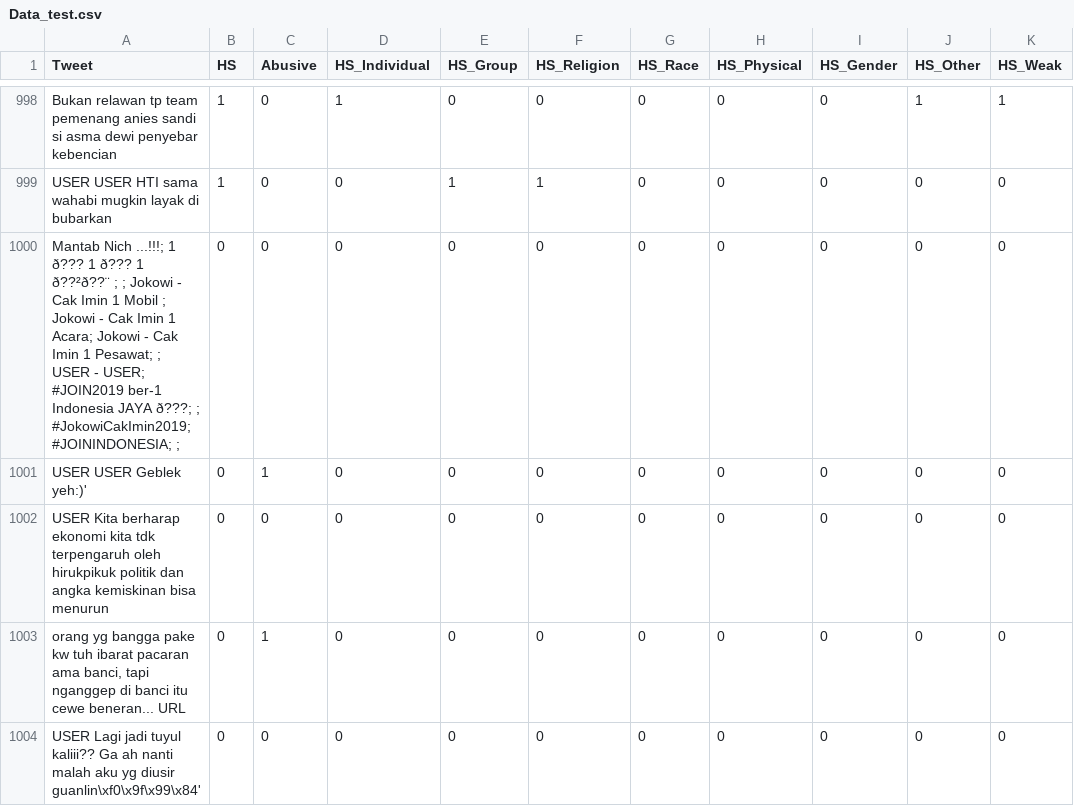
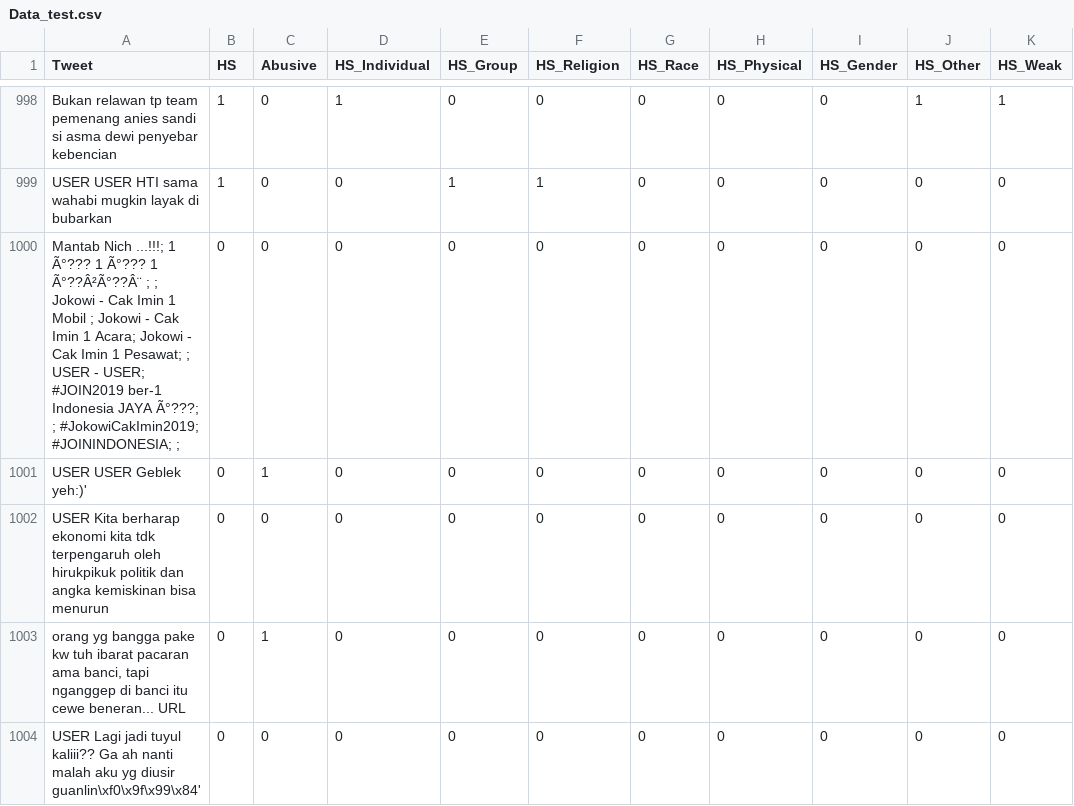
Before and after one commit to rahmatttt/Indonesian-Hate-Speech-Multilabel-Text-Classification, a CSV file: Data/Data_test.csv, drawn as a sheet; only a part is shown, gaps mark what is left out; the diff covers the shown part only; the diff names each change by its address in the sheet, - before the commit and + after, or states it on an @@ line.

```diff
--- a/Data/Data_test.csv
+++ b/Data/Data_test.csv
-A1000 (Tweet): …...!!!; 1 ð??? 1 ð??? 1 ð??²ð??¨ ; ; Jokowi - Cak Imin 1 Mobil ; Jokowi - Cak Imin 1 Acara; Jokowi - Cak Imin 1 Pesawat; ; USER - USER; #JOIN2019 ber-1 Indonesia JAYA ð???; ; #JokowiCakImin2019;…
+A1000 (Tweet): …...!!!; 1 Ã°??? 1 Ã°??? 1 Ã°??Â²Ã°??Â¨ ; ; Jokowi - Cak Imin 1 Mobil ; Jokowi - Cak Imin 1 Acara; Jokowi - Cak Imin 1 Pesawat; ; USER - USER; #JOIN2019 ber-1 Indonesia JAYA Ã°???; ; #JokowiCakImin2019;…
```
Also changed, not shown: 60 edited cells elsewhere in this file, Data/data_test_trans_preprocessed.csv, Data/new_kamusalay.csv, 33 other files.
